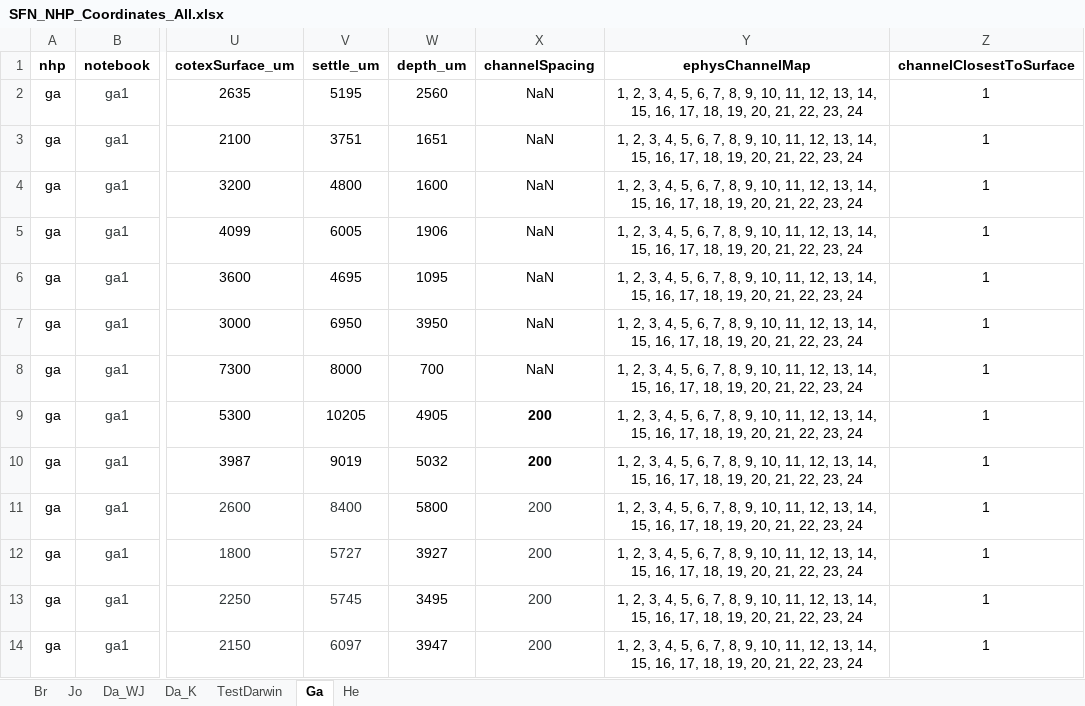
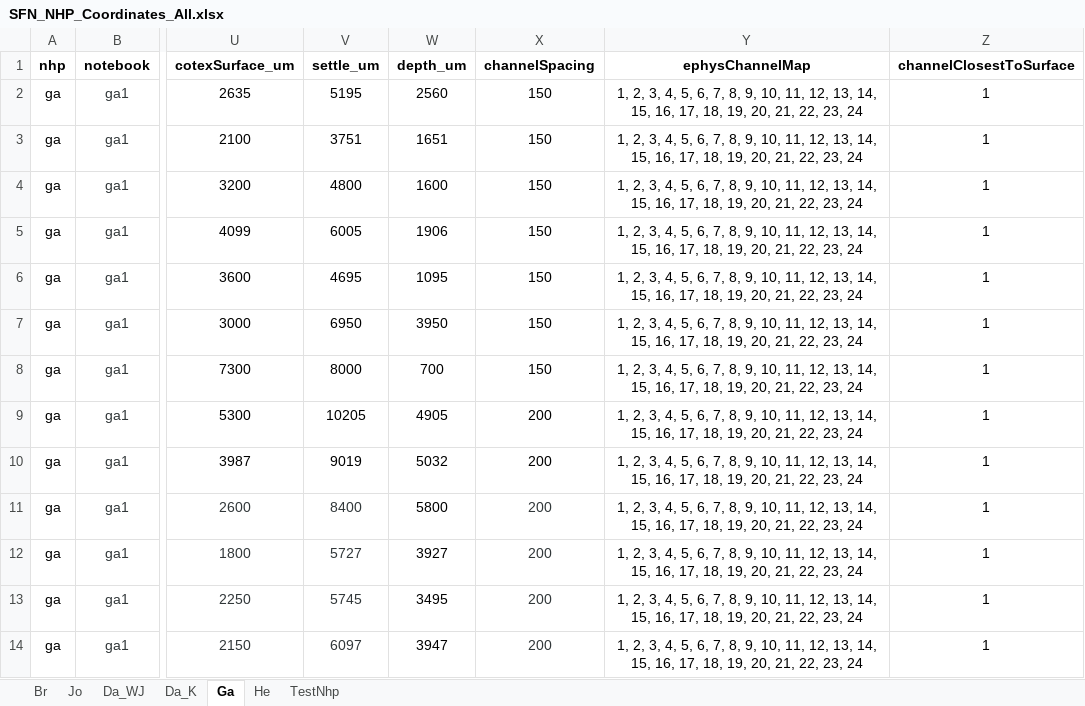
Before and after one commit to chenchals/schallab-spatial, an Excel workbook: config/SFN_NHP_Coordinates_All.xlsx, sheet Ga, drawn as a sheet; only a part is shown, gaps mark what is left out; values as stored, in another font and other column widths than the file's, no borders; the diff names each change by its address in the sheet, - before the commit and + after, or states it on an @@ line.

Commit message:
Updated channelSpacing for Gauss and Helmholtz with data from Jacob_branchAnn.  In these NHPs the channel spacings were 150 and 200 for different sessions

```diff
--- a/config/SFN_NHP_Coordinates_All.xlsx (sheet Ga)
+++ b/config/SFN_NHP_Coordinates_All.xlsx (sheet Ga)
-sheet tab: TestDarwin
+sheet tab: TestNhp
@@ sheet tab order changed: Br | Jo | Da_WJ | Da_K | Ga | He | TestNhp @@
-X2:X8 (channelSpacing): NaN
+X2:X8 (channelSpacing): 150
-X9:X10 bold: on
+X9:X10 bold: off
```
Also changed, not shown: sheet He.
